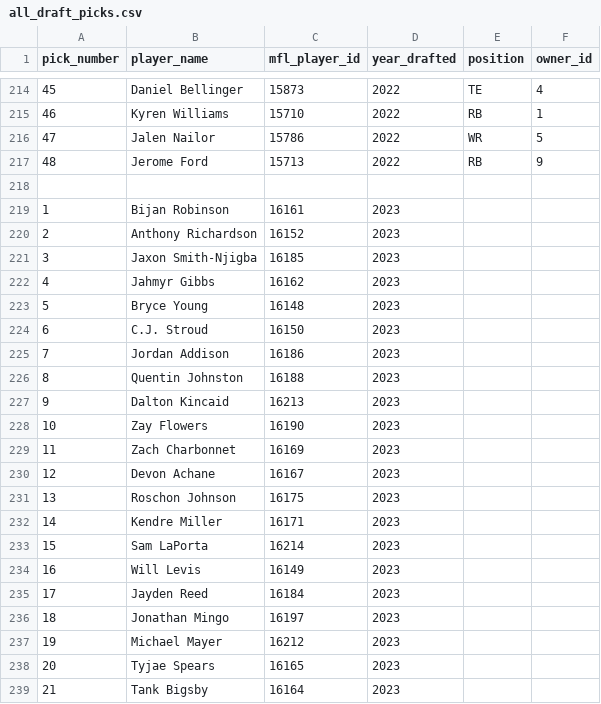
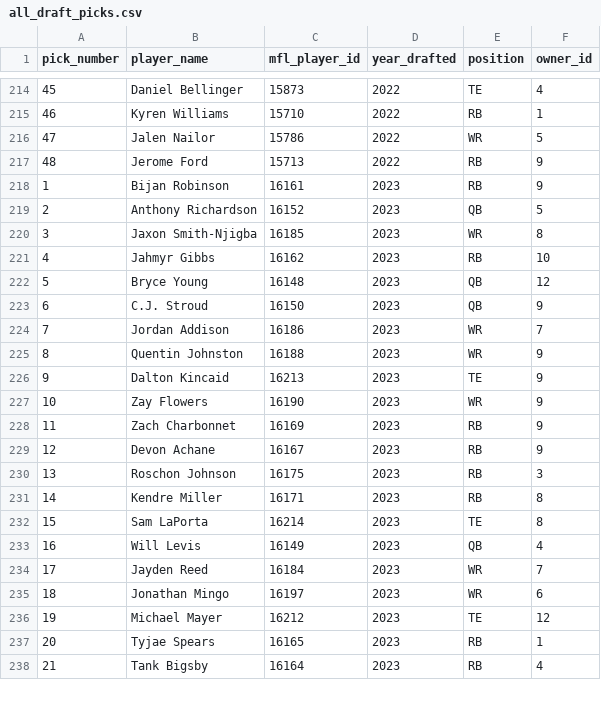
Before and after one commit to Arithmetics/dynasty, a CSV file: all_draft_picks.csv, drawn as a sheet; only a part is shown, gaps mark what is left out; the diff covers the shown part only.

```diff
--- a/all_draft_picks.csv
+++ b/all_draft_picks.csv
@@ -217,23 +217,22 @@ pick_number,player_name,mfl_player_id,year_drafted,position,owner_id
 48,Jerome Ford,15713,2022,RB,9
-
-1,Bijan Robinson,16161,2023
-2,Anthony Richardson,16152,2023
-3,Jaxon Smith-Njigba,16185,2023
-4,Jahmyr Gibbs,16162,2023
-5,Bryce Young,16148,2023
-6,C.J. Stroud,16150,2023
-7,Jordan Addison,16186,2023
-8,Quentin Johnston,16188,2023
-9,Dalton Kincaid,16213,2023
-10,Zay Flowers,16190,2023
-11,Zach Charbonnet,16169,2023
-12,Devon Achane,16167,2023
-13,Roschon Johnson,16175,2023
-14,Kendre Miller,16171,2023
-15,Sam LaPorta,16214,2023
-16,Will Levis,16149,2023
-17,Jayden Reed,16184,2023
-18,Jonathan Mingo,16197,2023
-19,Michael Mayer,16212,2023
-20,Tyjae Spears,16165,2023
-21,Tank Bigsby,16164,2023
+1,Bijan Robinson,16161,2023,RB,9
+2,Anthony Richardson,16152,2023,QB,5
+3,Jaxon Smith-Njigba,16185,2023,WR,8
+4,Jahmyr Gibbs,16162,2023,RB,10
+5,Bryce Young,16148,2023,QB,12
+6,C.J. Stroud,16150,2023,QB,9
+7,Jordan Addison,16186,2023,WR,7
+8,Quentin Johnston,16188,2023,WR,9
+9,Dalton Kincaid,16213,2023,TE,9
+10,Zay Flowers,16190,2023,WR,9
+11,Zach Charbonnet,16169,2023,RB,9
+12,Devon Achane,16167,2023,RB,9
+13,Roschon Johnson,16175,2023,RB,3
+14,Kendre Miller,16171,2023,RB,8
+15,Sam LaPorta,16214,2023,TE,8
+16,Will Levis,16149,2023,QB,4
+17,Jayden Reed,16184,2023,WR,7
+18,Jonathan Mingo,16197,2023,WR,6
+19,Michael Mayer,16212,2023,TE,12
+20,Tyjae Spears,16165,2023,RB,1
+21,Tank Bigsby,16164,2023,RB,4
```
Also changed, not shown: 54 edited cells elsewhere in this file, player_crosswalk.csv, 14 other files.
